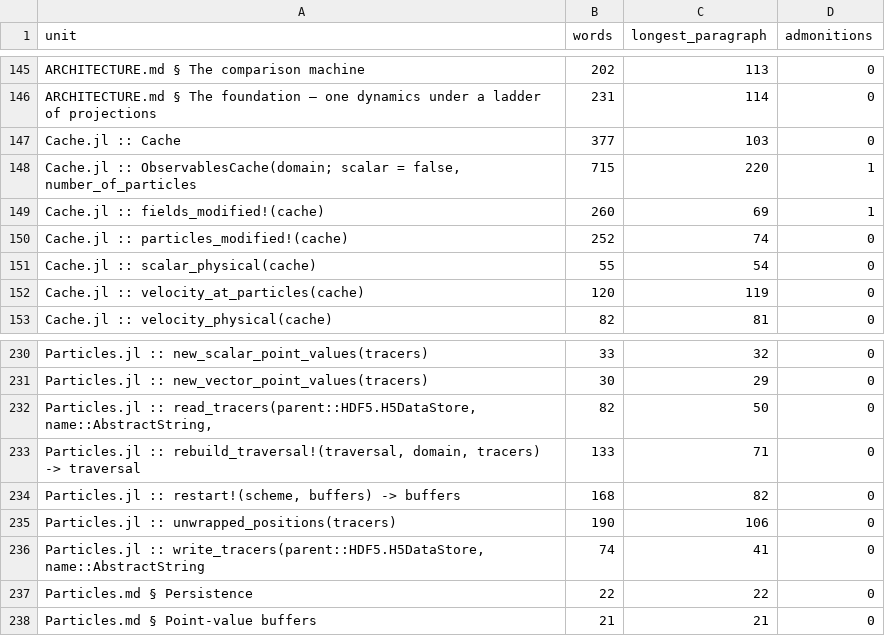
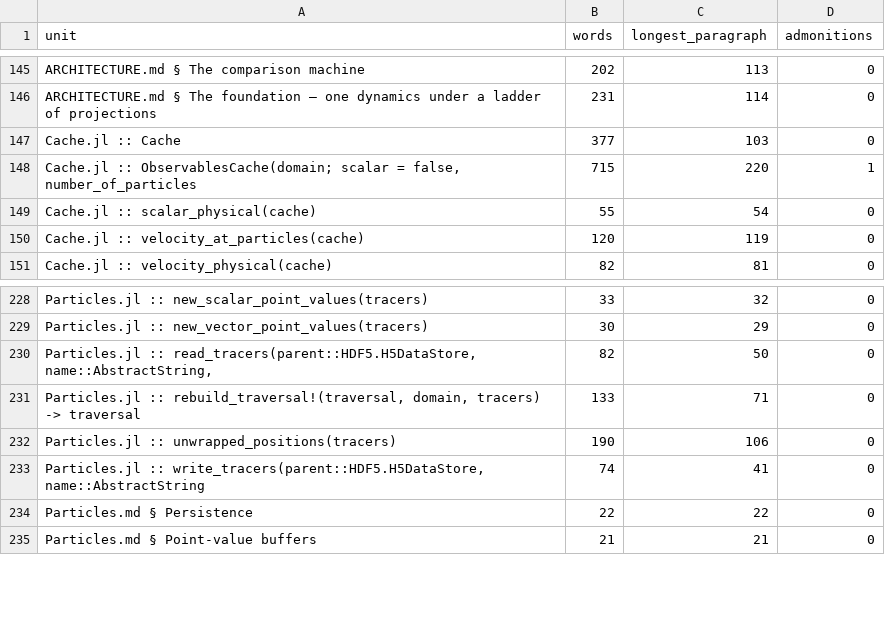
Before and after one commit to GrigorySarnitsky/GBGHomogeneousTurbulence.jl, a CSV file: docs/prose_shape.csv, drawn as a sheet; only a part is shown, gaps mark what is left out.

```diff
--- a/docs/prose_shape.csv
+++ b/docs/prose_shape.csv
@@ -148,4 +148,2 @@ unit,words,longest_paragraph,admonitions
 "Cache.jl :: ObservablesCache(domain; scalar = false, number_of_particles",715,220,1
-"Cache.jl :: fields_modified!(cache)",260,69,1
-"Cache.jl :: particles_modified!(cache)",252,74,0
 "Cache.jl :: scalar_physical(cache)",55,54,0
@@ -233,3 +231,2 @@ unit,words,longest_paragraph,admonitions
 "Particles.jl :: rebuild_traversal!(traversal, domain, tracers) -> traversal",133,71,0
-"Particles.jl :: restart!(scheme, buffers) -> buffers",168,82,0
 "Particles.jl :: unwrapped_positions(tracers)",190,106,0
```
Also changed, not shown: 50 other files.
